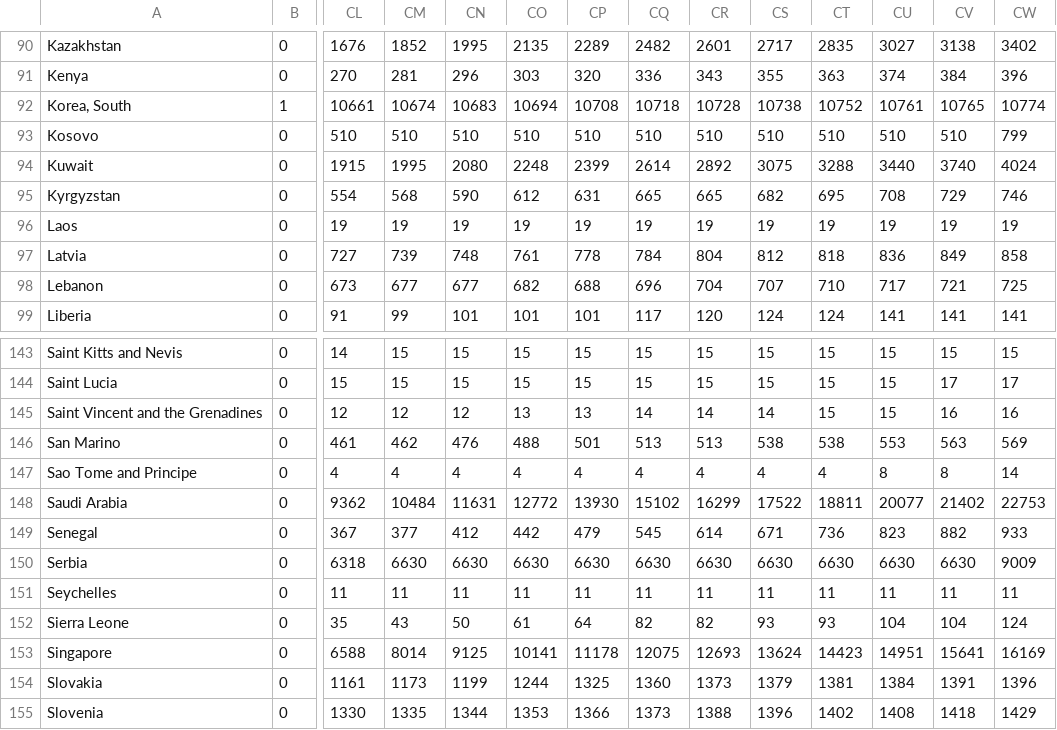
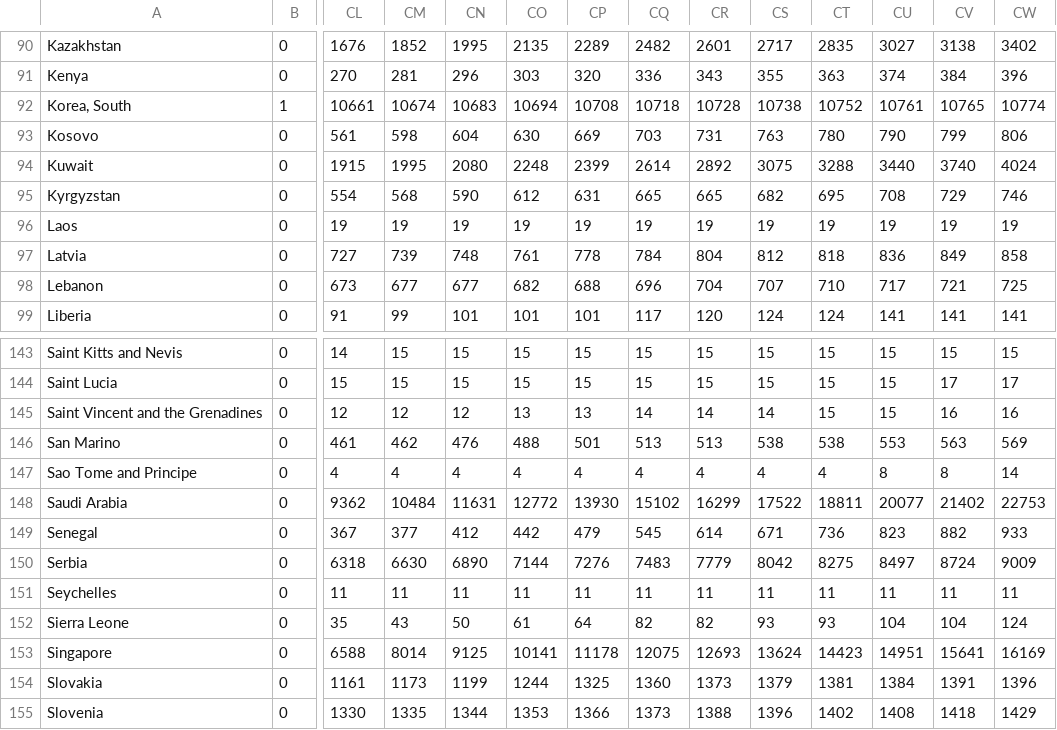
Before and after one commit to analyticsindiamagazine/Covid-19-Hackathon, a CSV file: global_covid_confirmed_daily_updates.csv, drawn as a sheet; only a part is shown, gaps mark what is left out; the diff names each change by its address in the sheet, - before the commit and + after, or states it on an @@ line.

Commit message:
data update

```diff
--- a/global_covid_confirmed_daily_updates.csv
+++ b/global_covid_confirmed_daily_updates.csv
-CL93: 510
+CL93: 561
-CM93: 510
+CM93: 598
-CN93: 510
+CN93: 604
-CO93: 510
+CO93: 630
-CP93: 510
+CP93: 669
-CQ93: 510
+CQ93: 703
-CR93: 510
+CR93: 731
-CS93: 510
+CS93: 763
-CT93: 510
+CT93: 780
-CU93: 510
+CU93: 790
-CV93: 510
+CV93: 799
-CW93: 799
+CW93: 806
-CN150: 6630
+CN150: 6890
-CO150: 6630
+CO150: 7144
-CP150: 6630
+CP150: 7276
-CQ150: 6630
+CQ150: 7483
-CR150: 6630
+CR150: 7779
-CS150: 6630
+CS150: 8042
-CT150: 6630
+CT150: 8275
-CU150: 6630
+CU150: 8497
-CV150: 6630
+CV150: 8724
```
